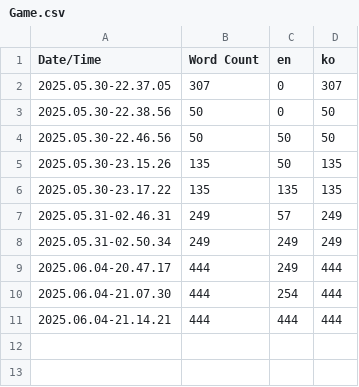
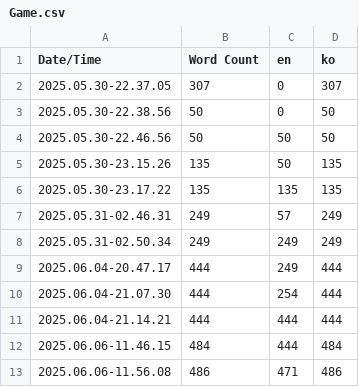
Before and after one commit to dnjfs/ISeeMe, a CSV file: Content/Localization/Game/Game.csv, drawn as a sheet.

```diff
--- a/Content/Localization/Game/Game.csv
+++ b/Content/Localization/Game/Game.csv
@@ -11 +11,3 @@ Date/Time,Word Count,en,ko
 2025.06.04-21.14.21,444,444,444
+2025.06.06-11.46.15,484,444,484
+2025.06.06-11.56.08,486,471,486
```
Also changed, not shown: 10 other files.
